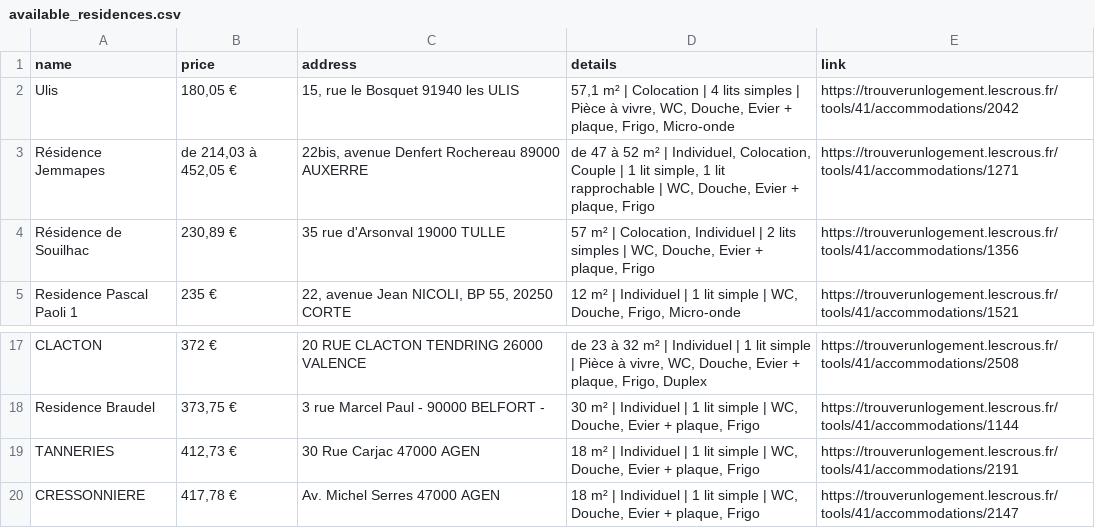
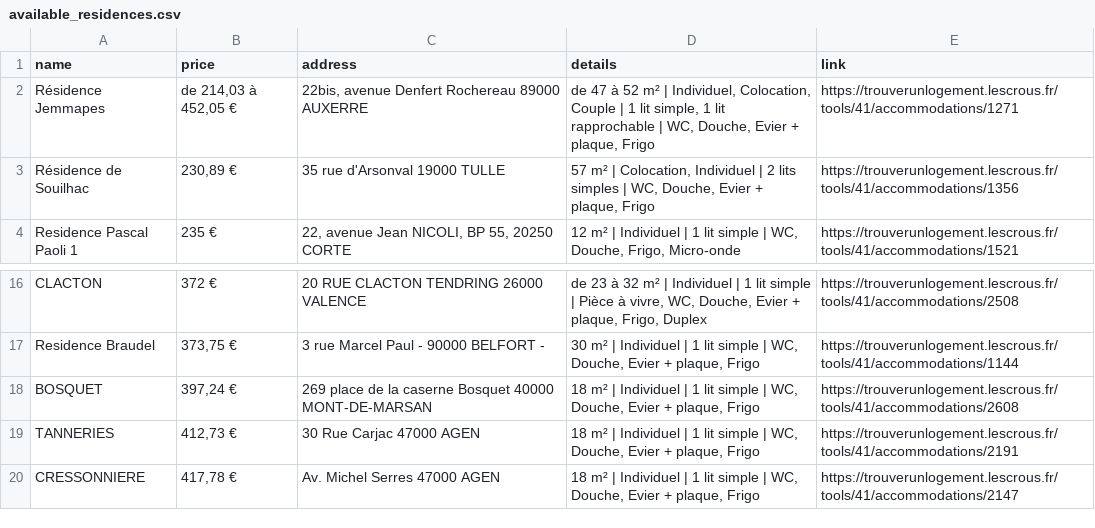
Before and after one commit to jabrane-me/crous-bot-notifier, a CSV file: available_residences.csv, drawn as a sheet; only a part is shown, gaps mark what is left out.

```diff
--- a/available_residences.csv
+++ b/available_residences.csv
@@ -1,3 +1,2 @@
 name,price,address,details,link
-Ulis,"180,05 €","15, rue le Bosquet 91940 les ULIS","57,1 m² | Colocation | 4 lits simples | Pièce à vivre, WC, Douche, Evier + plaque, Frigo, Micro-onde",https://trouverunlogement.lescrous.fr/tools/41/accommodations/2042
 Résidence Jemmapes,"de 214,03 à 452,05 €","22bis, avenue Denfert Rochereau 89000 AUXERRE","de 47 à 52 m² | Individuel, Colocation, Couple | 1 lit simple, 1 lit rapprochable | WC, Douche, Evier + plaque, Frigo",https://trouverunlogement.lescrous.fr/tools/41/accommodations/1271
@@ -18,2 +17,3 @@ CLACTON,372 €,20 RUE CLACTON TENDRING 26000 VALENCE,"de 23 à 32 m² | Individ
 Residence Braudel,"373,75 €",3 rue Marcel Paul - 90000 BELFORT -,"30 m² | Individuel | 1 lit simple | WC, Douche, Evier + plaque, Frigo",https://trouverunlogement.lescrous.fr/tools/41/accommodations/1144
+BOSQUET,"397,24 €",269 place de la caserne Bosquet 40000 MONT-DE-MARSAN,"18 m² | Individuel | 1 lit simple | WC, Douche, Evier + plaque, Frigo",https://trouverunlogement.lescrous.fr/tools/41/accommodations/2608
 TANNERIES,"412,73 €",30 Rue Carjac 47000 AGEN,"18 m² | Individuel | 1 lit simple | WC, Douche, Evier + plaque, Frigo",https://trouverunlogement.lescrous.fr/tools/41/accommodations/2191
```
Also changed, not shown: removed_residences.log.csv, 1 other file.
